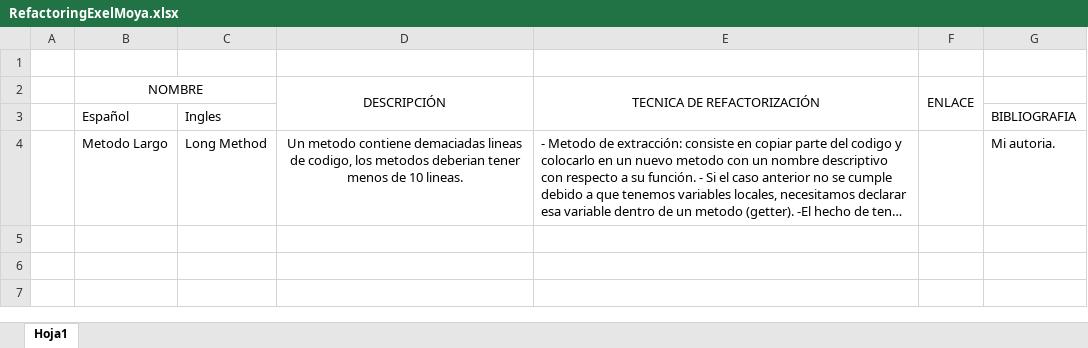
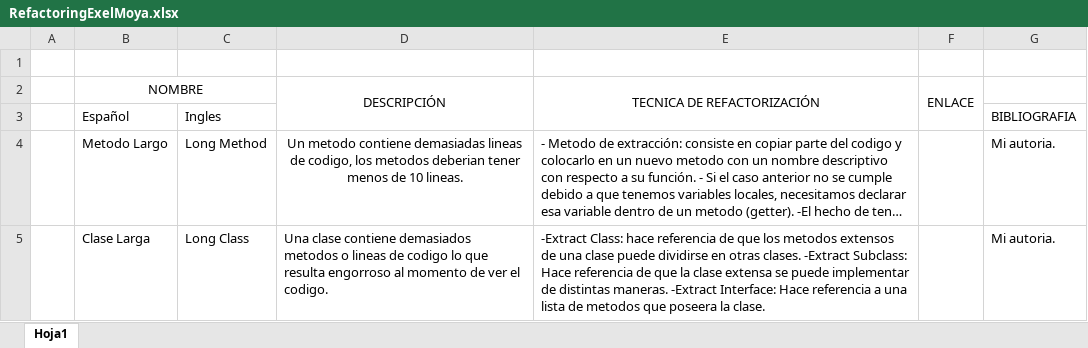
Before and after one commit to l-AngelMoya/Refactoring, an Excel workbook: RefactoringExelMoya.xlsx, sheet Hoja1, drawn as a sheet; long unchanged cells end in …; values as stored, in another font and other column widths than the file's, no borders; the diff names each change by its address in the sheet, - before the commit and + after, or states it on an @@ line.

Commit message:
Long Class

```diff
--- a/RefactoringExelMoya.xlsx (sheet Hoja1)
+++ b/RefactoringExelMoya.xlsx (sheet Hoja1)
-D4 (DESCRIPCIÓN): …metodo contiene demaciadas lineas de…
+D4 (DESCRIPCIÓN): …metodo contiene demasiadas lineas de…
+row 5:  | Clase Larga | Long Class | Una clase contiene demasiados metodos o lineas de codigo lo que resulta engorroso al momento de ver el codigo. | -Extract Class: hace referencia de que los metodos extensos de una clase puede dividirse en otras clases. -Extract Subclass: Hace referencia de que la clase extensa se puede implementar de distintas maneras. -Extract Interface: Hace referencia a una lista de metodos que poseera la clase. |  | Mi autoria.
```
Also changed, not shown: 10 other files.
